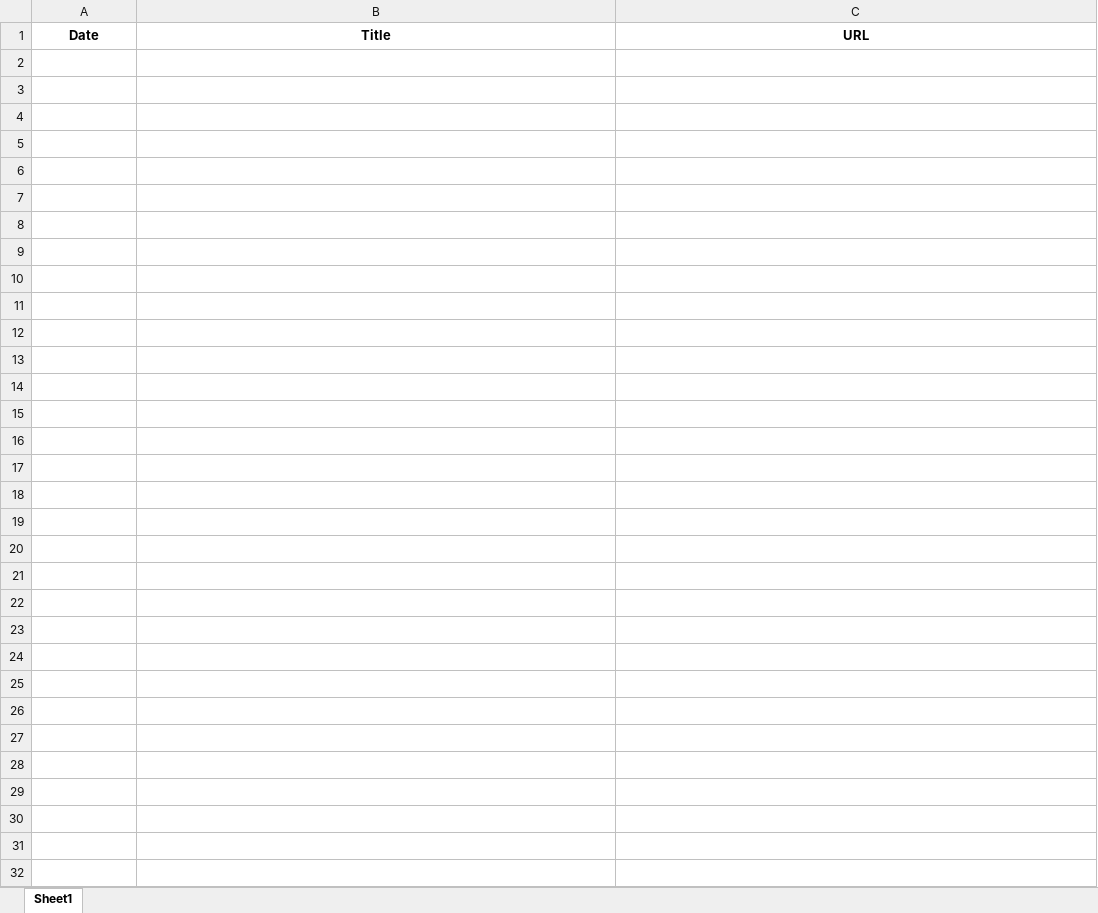
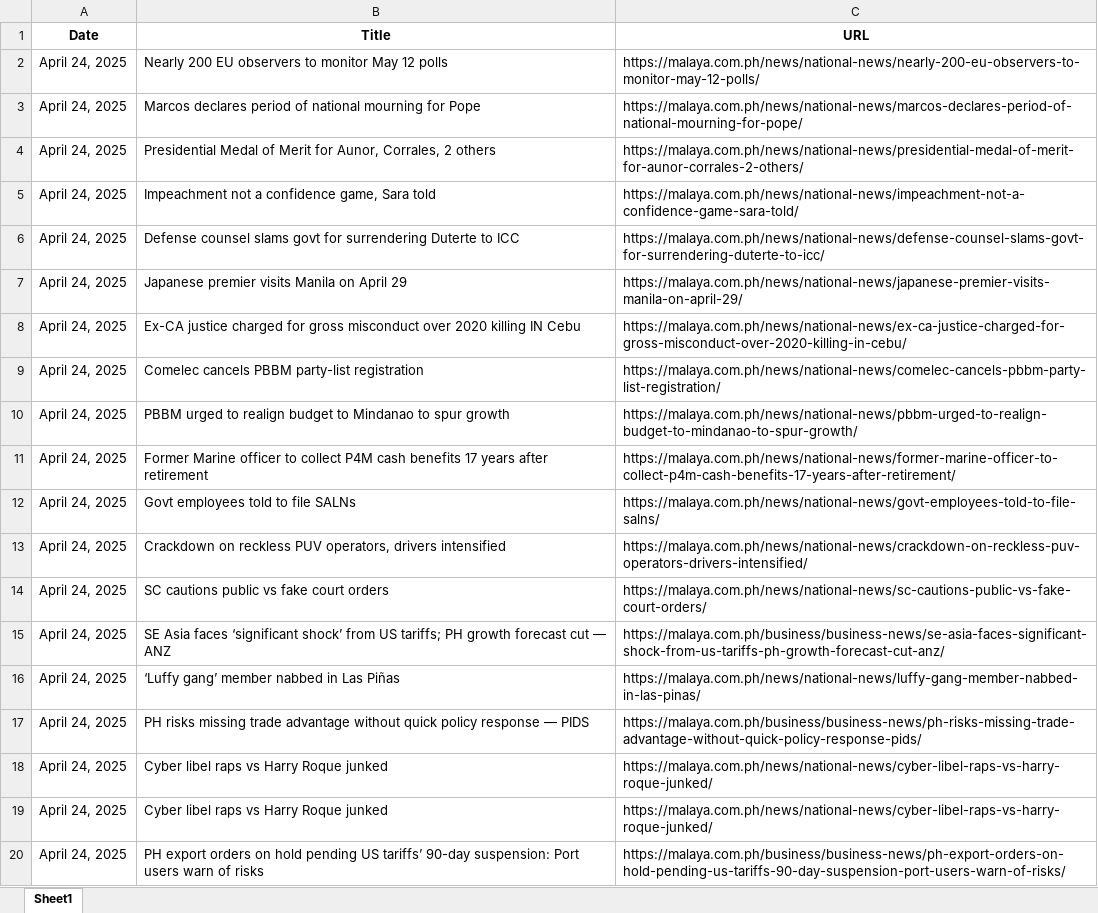
Before and after one commit to AShinra/MMI_MACROS, an Excel workbook: scrapers_pack/fetcher_temp/temp.xlsx, sheet Sheet1, drawn as a sheet; only a part is shown; values as stored, in another font and other column widths than the file's, no borders; the diff covers the shown part only; the diff names each change by its address in the sheet, - before the commit and + after, or states it on an @@ line.

Commit message:
fixed malaya fetcher

```diff
--- a/scrapers_pack/fetcher_temp/temp.xlsx (sheet Sheet1)
+++ b/scrapers_pack/fetcher_temp/temp.xlsx (sheet Sheet1)
+row 2: April 24, 2025 | Nearly 200 EU observers to monitor May 12 polls | https://malaya.com.ph/news/national-news/nearly-200-eu-observers-to-monitor-may-12-polls/
+row 3: April 24, 2025 | Marcos declares period of national mourning for Pope | https://malaya.com.ph/news/national-news/marcos-declares-period-of-national-mourning-for-pope/
+row 4: April 24, 2025 | Presidential Medal of Merit for Aunor, Corrales, 2 others | https://malaya.com.ph/news/national-news/presidential-medal-of-merit-for-aunor-corrales-2-others/
+row 5: April 24, 2025 | Impeachment not a confidence game, Sara told | https://malaya.com.ph/news/national-news/impeachment-not-a-confidence-game-sara-told/
+row 6: April 24, 2025 | Defense counsel slams govt for surrendering Duterte to ICC | https://malaya.com.ph/news/national-news/defense-counsel-slams-govt-for-surrendering-duterte-to-icc/
+row 7: April 24, 2025 | Japanese premier visits Manila on April 29 | https://malaya.com.ph/news/national-news/japanese-premier-visits-manila-on-april-29/
+row 8: April 24, 2025 | Ex-CA justice charged for gross misconduct over 2020 killing IN Cebu | https://malaya.com.ph/news/national-news/ex-ca-justice-charged-for-gross-misconduct-over-2020-killing-in-cebu/
+row 9: April 24, 2025 | Comelec cancels PBBM party-list registration | https://malaya.com.ph/news/national-news/comelec-cancels-pbbm-party-list-registration/
+row 10: April 24, 2025 | PBBM urged to realign budget to Mindanao to spur growth | https://malaya.com.ph/news/national-news/pbbm-urged-to-realign-budget-to-mindanao-to-spur-growth/
+row 11: April 24, 2025 | Former Marine officer to collect P4M cash benefits 17 years after retirement | https://malaya.com.ph/news/national-news/former-marine-officer-to-collect-p4m-cash-benefits-17-years-after-retirement/
+row 12: April 24, 2025 | Govt employees told to file SALNs | https://malaya.com.ph/news/national-news/govt-employees-told-to-file-salns/
+row 13: April 24, 2025 | Crackdown on reckless PUV operators, drivers intensified | https://malaya.com.ph/news/national-news/crackdown-on-reckless-puv-operators-drivers-intensified/
+row 14: April 24, 2025 | SC cautions public vs fake court orders | https://malaya.com.ph/news/national-news/sc-cautions-public-vs-fake-court-orders/
+row 15: April 24, 2025 | SE Asia faces ‘significant shock’ from US tariffs; PH growth forecast cut — ANZ | https://malaya.com.ph/business/business-news/se-asia-faces-significant-shock-from-us-tariffs-ph-growth-forecast-cut-anz/
+row 16: April 24, 2025 | ‘Luffy gang’ member nabbed in Las Piñas | https://malaya.com.ph/news/national-news/luffy-gang-member-nabbed-in-las-pinas/
+row 17: April 24, 2025 | PH risks missing trade advantage without quick policy response — PIDS | https://malaya.com.ph/business/business-news/ph-risks-missing-trade-advantage-without-quick-policy-response-pids/
+row 18: April 24, 2025 | Cyber libel raps vs Harry Roque junked | https://malaya.com.ph/news/national-news/cyber-libel-raps-vs-harry-roque-junked/
+row 19: April 24, 2025 | Cyber libel raps vs Harry Roque junked | https://malaya.com.ph/news/national-news/cyber-libel-raps-vs-harry-roque-junked/
+row 20: April 24, 2025 | PH export orders on hold pending US tariffs’ 90-day suspension: Port users warn of risks | https://malaya.com.ph/business/business-news/ph-export-orders-on-hold-pending-us-tariffs-90-day-suspension-port-users-warn-of-risks/
```
Also changed, not shown: 64 added rows elsewhere in this sheet, 1 other file.
